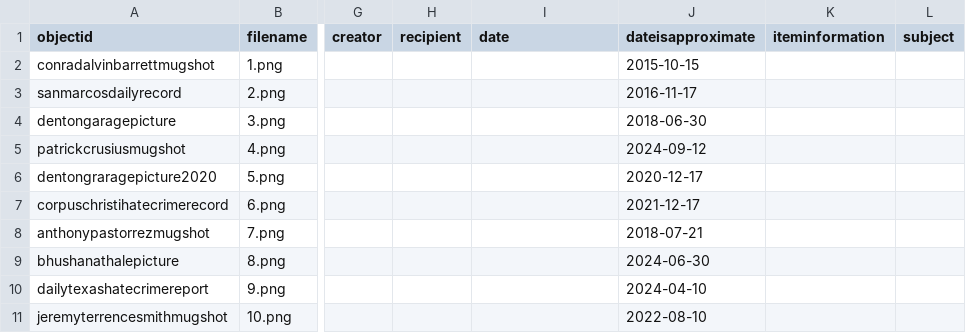
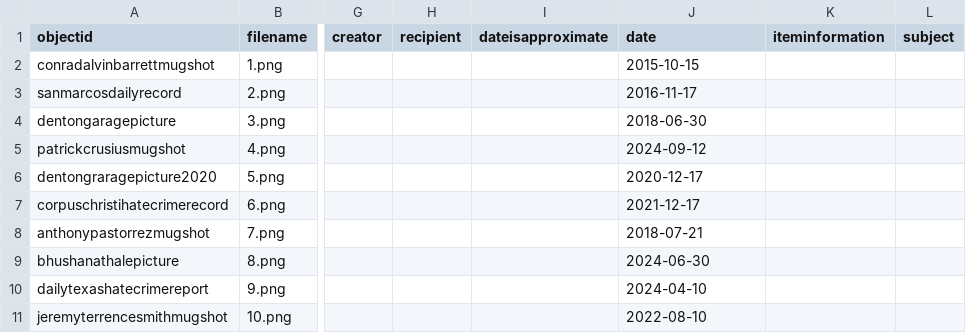
Before and after one commit to Moosewayne1/DH, a CSV file: _data/DH Metadata - Sheet2.csv, drawn as a sheet; only a part is shown, gaps mark what is left out; the diff names each change by its address in the sheet, - before the commit and + after, or states it on an @@ line.

Commit message:
Update DH Metadata - Sheet2.csv

```diff
--- a/_data/DH Metadata - Sheet2.csv
+++ b/_data/DH Metadata - Sheet2.csv
-I1: date
+I1: dateisapproximate
-J1: dateisapproximate
+J1: date
```
